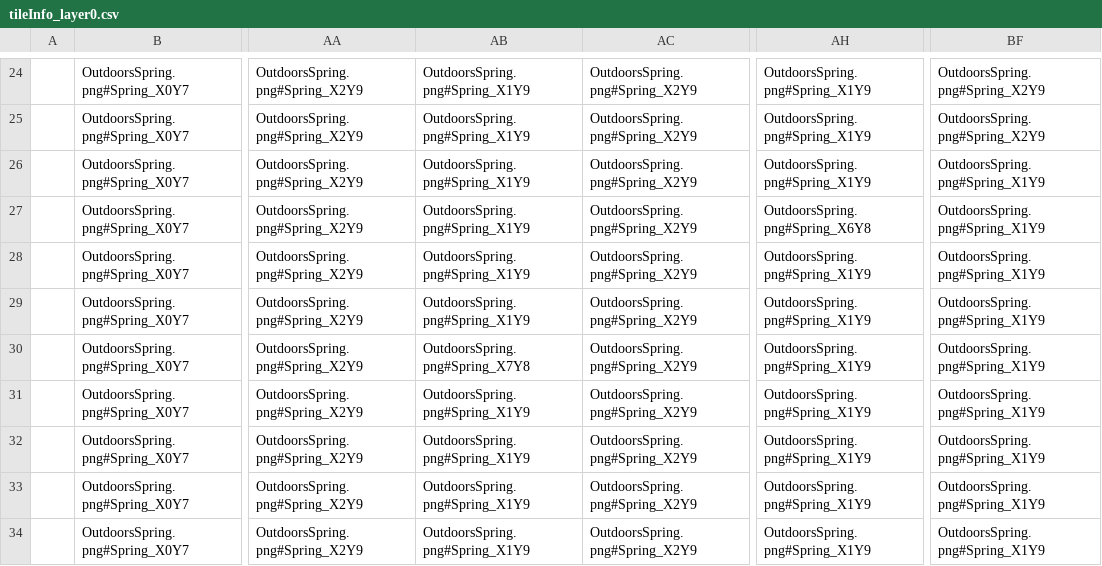
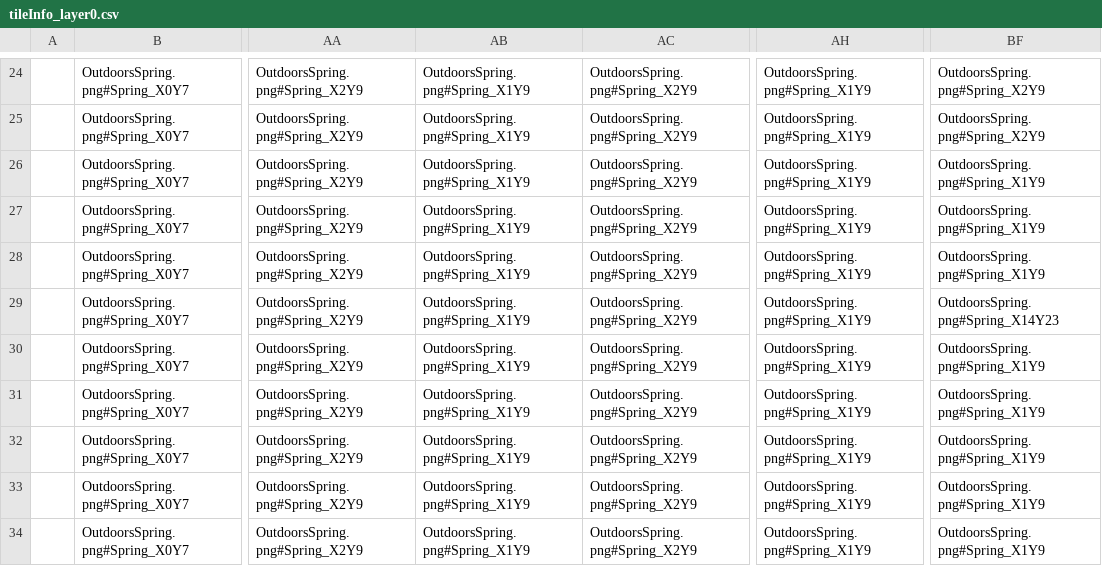
Before and after one commit to KALI-UM/SFML-StardewValley, a CSV file: SFML-StardewValley_bin/datatables/tileInfo_layer0.csv, drawn as a sheet; only a part is shown, gaps mark what is left out; the diff names each change by its address in the sheet, - before the commit and + after, or states it on an @@ line.

```diff
--- a/SFML-StardewValley_bin/datatables/tileInfo_layer0.csv
+++ b/SFML-StardewValley_bin/datatables/tileInfo_layer0.csv
-AH27: OutdoorsSpring.png#Spring_X6Y8
+AH27: OutdoorsSpring.png#Spring_X1Y9
-BF29: OutdoorsSpring.png#Spring_X1Y9
+BF29: OutdoorsSpring.png#Spring_X14Y23
-AB30: OutdoorsSpring.png#Spring_X7Y8
+AB30: OutdoorsSpring.png#Spring_X1Y9
```
Also changed, not shown: SFML-StardewValley_bin/datatables/tileCollInfo_layer0.csv.
